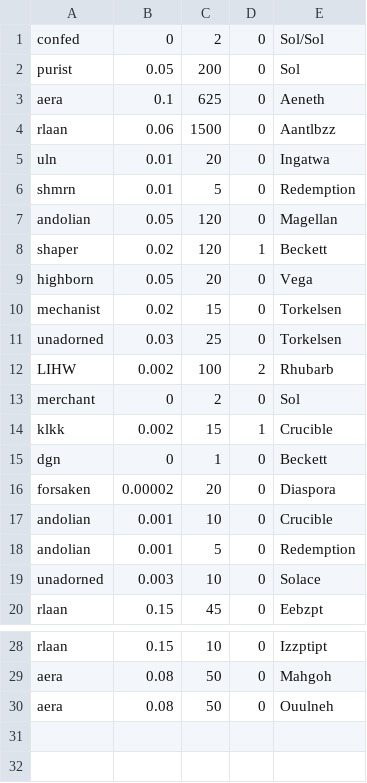
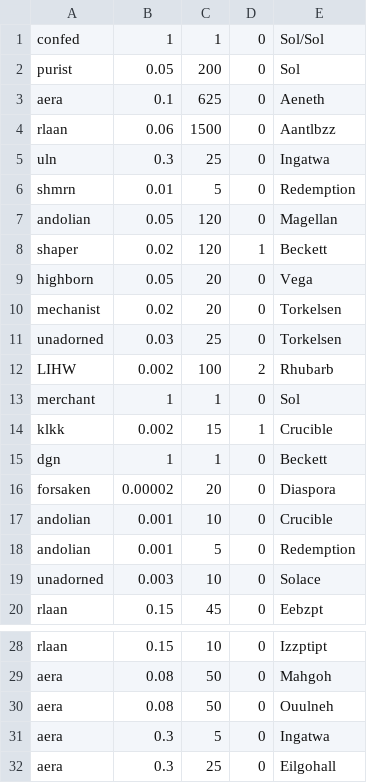
Before and after one commit to vincele/vegastrike, a CSV file: trunk/vegastrike/objconv/starsystemreader/factions.csv, drawn as a sheet; only a part is shown, gaps mark what is left out.

Commit message:
proto-milkyway

```diff
--- a/trunk/vegastrike/objconv/starsystemreader/factions.csv
+++ b/trunk/vegastrike/objconv/starsystemreader/factions.csv
@@ -1,2 +1,2 @@
-confed,0,2,0,Sol/Sol
+confed,1,1,0,Sol/Sol
 purist,0.05,200,0,Sol
@@ -4,3 +4,3 @@ aera,0.1,625,0,Aeneth
 rlaan,0.06,1500,0,Aantlbzz
-uln,0.01,20,0,Ingatwa
+uln,0.3,25,0,Ingatwa
 shmrn,0.01,5,0,Redemption
@@ -9,8 +9,8 @@ shaper,0.02,120,1,Beckett
 highborn,0.05,20,0,Vega
-mechanist,0.02,15,0,Torkelsen
+mechanist,0.02,20,0,Torkelsen
 unadorned,0.03,25,0,Torkelsen
 LIHW,0.002,100,2,Rhubarb
-merchant,0,2,0,Sol
+merchant,1,1,0,Sol
 klkk,0.002,15,1,Crucible
-dgn,0,1,0,Beckett
+dgn,1,1,0,Beckett
 forsaken,0.00002,20,0,Diaspora
@@ -30 +30,3 @@ aera,0.08,50,0,Mahgoh
 aera,0.08,50,0,Ouulneh
+aera,0.3,5,0,Ingatwa
+aera,0.3,25,0,Eilgohall
```
